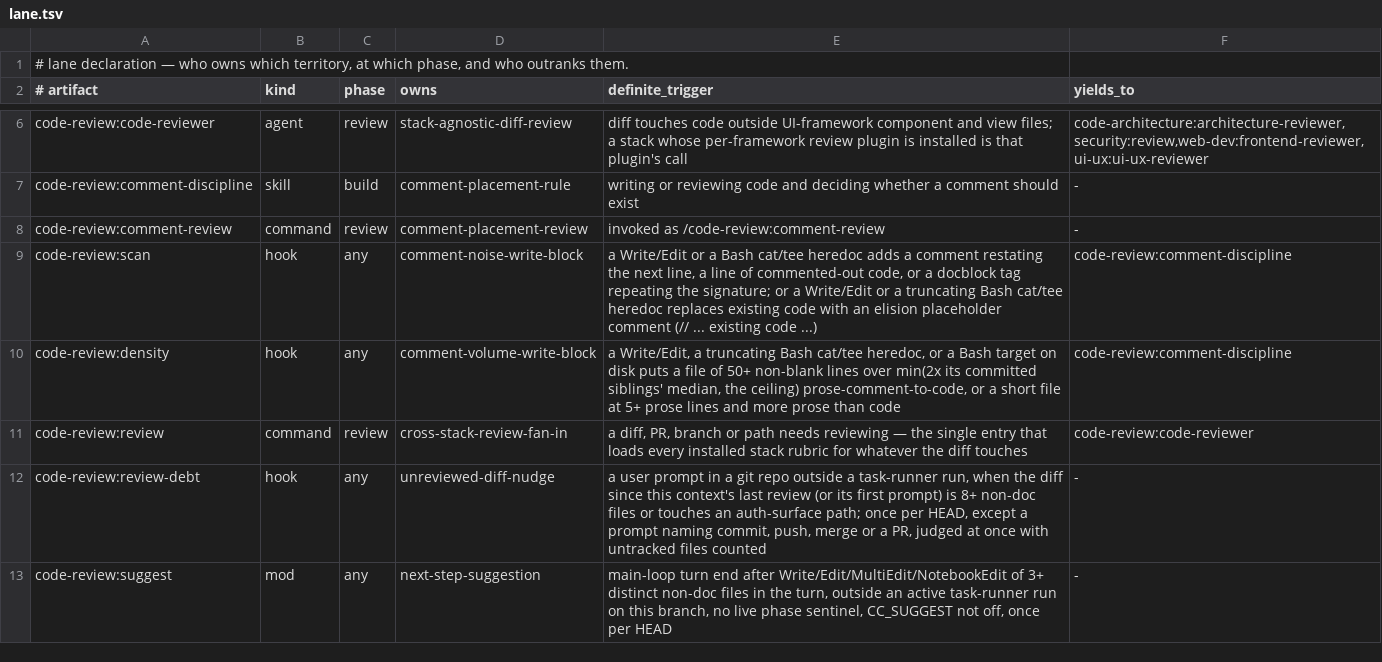
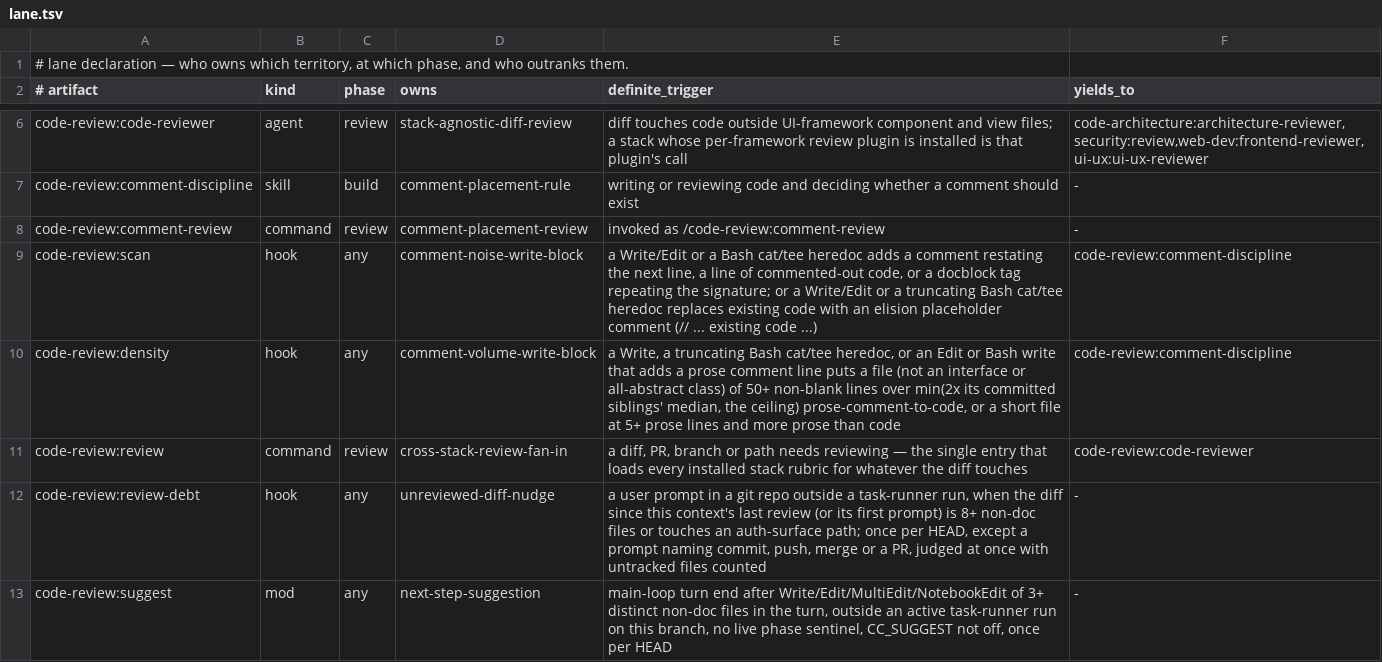
Before and after one commit to galaykos/cc-marketplace, a TSV file: plugins/code-review/lane.tsv, drawn as a sheet; only a part is shown, gaps mark what is left out.

Commit message:
code-review 0.33.0: docblock prose, density on added prose, interface files, review-debt frames
scan.sh: a prose line in a /** */ block needs a code token to read as
commented-out code; control-flow headers, import/export/return with a brace
and trailing { or [ still count. density.sh: an Edit or Bash write is judged
only when it adds prose (measured by swapping the edit back); interface-only
files in brace languages are not judged; the contract scan is linear and runs
after the warning cap. review-debt pastes the prompt-shape block. The
plugin-data-state fixture's edit adds a comment so density still writes state.

```diff
--- a/plugins/code-review/lane.tsv
+++ b/plugins/code-review/lane.tsv
@@ -9,3 +9,3 @@ code-review:comment-review	command	review	comment-placement-review	invoked as /c
 code-review:scan	hook	any	comment-noise-write-block	a Write/Edit or a Bash cat/tee heredoc adds a comment restating the next line, a line of commented-out code, or a docblock tag repeating the signature; or a Write/Edit or a truncating Bash cat/tee heredoc replaces existing code with an elision placeholder comment (// ... existing code ...)	code-review:comment-discipline
-code-review:density	hook	any	comment-volume-write-block	a Write/Edit, a truncating Bash cat/tee heredoc, or a Bash target on disk puts a file of 50+ non-blank lines over min(2x its committed siblings' median, the ceiling) prose-comment-to-code, or a short file at 5+ prose lines and more prose than code	code-review:comment-discipline
+code-review:density	hook	any	comment-volume-write-block	a Write, a truncating Bash cat/tee heredoc, or an Edit or Bash write that adds a prose comment line puts a file (not an interface or all-abstract class) of 50+ non-blank lines over min(2x its committed siblings' median, the ceiling) prose-comment-to-code, or a short file at 5+ prose lines and more prose than code	code-review:comment-discipline
 code-review:review	command	review	cross-stack-review-fan-in	a diff, PR, branch or path needs reviewing — the single entry that loads every installed stack rubric for whatever the diff touches	code-review:code-reviewer
```
Also changed, not shown: 11 other files.
